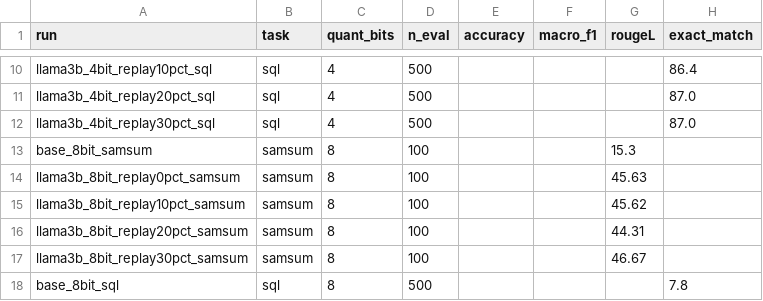
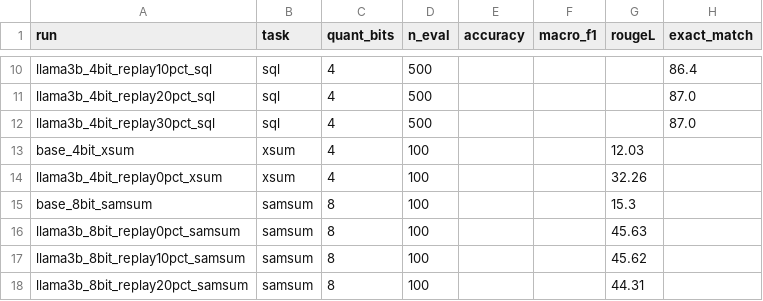
Before and after one commit to AnsariUsaid/qlora-forgetting-replay, a CSV file: results/task_results.csv, drawn as a sheet; only a part is shown, gaps mark what is left out; the shorter side is filled out with more unchanged rows.

Commit message:
XSum 4-bit 0% @14,731 rows: FS 4.13 vs Samsum 4.32 — replicates at matched optimizer steps; ROUGE-L 12.03->32.26 (+20.2 lift)

```diff
--- a/results/task_results.csv
+++ b/results/task_results.csv
@@ -12,2 +12,4 @@ llama3b_4bit_replay20pct_sql,sql,4,500,,,,87.0
 llama3b_4bit_replay30pct_sql,sql,4,500,,,,87.0
+base_4bit_xsum,xsum,4,100,,,12.03,
+llama3b_4bit_replay0pct_xsum,xsum,4,100,,,32.26,
 base_8bit_samsum,samsum,8,100,,,15.3,
```
Also changed, not shown: results/all_results.csv, 3 other files.
